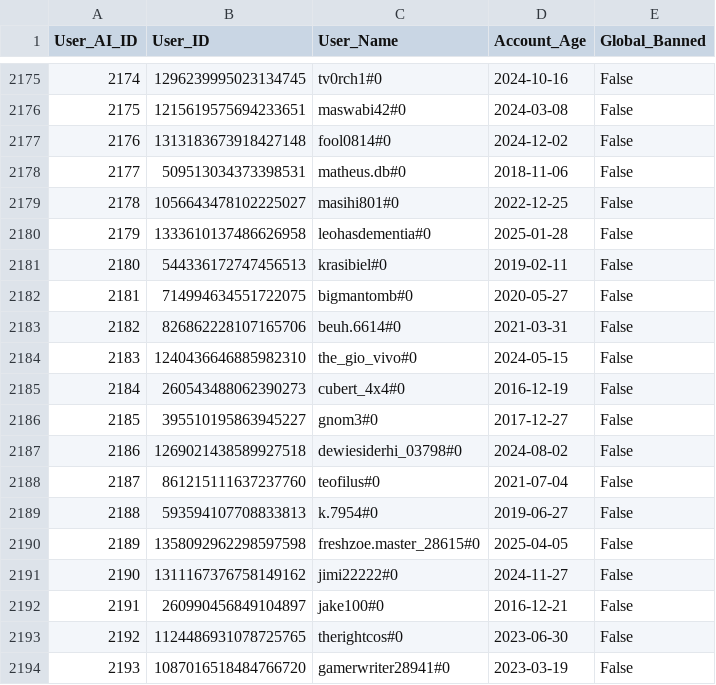
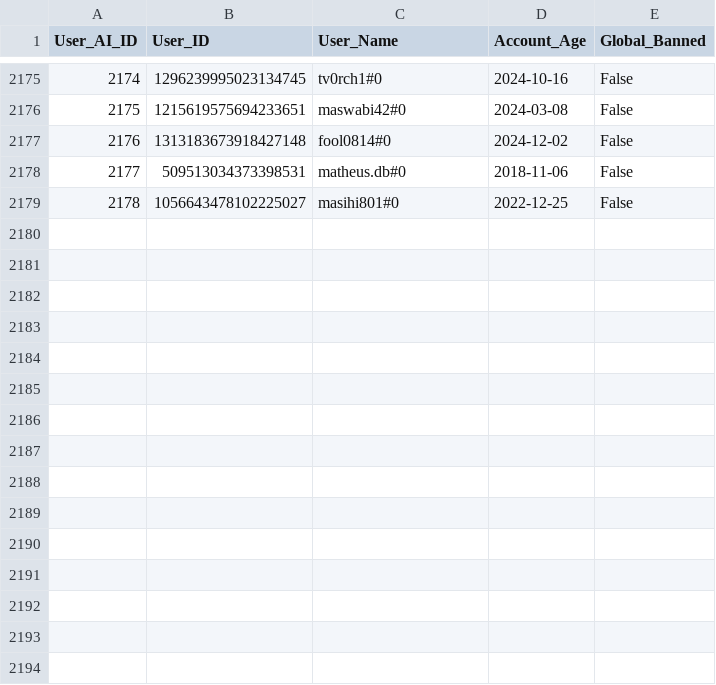
Before and after one commit to TylerOlsen-dev/Zions-Gate-Bot, a CSV file: Zions Gate v3/users.csv, drawn as a sheet; only a part is shown, gaps mark what is left out.

```diff
--- a/Zions Gate v3/users.csv
+++ b/Zions Gate v3/users.csv
@@ -2179,16 +2179 @@ User_AI_ID,User_ID,User_Name,Account_Age,Global_Banned
 2178,1056643478102225027,masihi801#0,2022-12-25,False
-2179,1333610137486626958,leohasdementia#0,2025-01-28,False
-2180,544336172747456513,krasibiel#0,2019-02-11,False
-2181,714994634551722075,bigmantomb#0,2020-05-27,False
-2182,826862228107165706,beuh.6614#0,2021-03-31,False
-2183,1240436646885982310,the_gio_vivo#0,2024-05-15,False
-2184,260543488062390273,cubert_4x4#0,2016-12-19,False
-2185,395510195863945227,gnom3#0,2017-12-27,False
-2186,1269021438589927518,dewiesiderhi_03798#0,2024-08-02,False
-2187,861215111637237760,teofilus#0,2021-07-04,False
-2188,593594107708833813,k.7954#0,2019-06-27,False
-2189,1358092962298597598,freshzoe.master_28615#0,2025-04-05,False
-2190,1311167376758149162,jimi22222#0,2024-11-27,False
-2191,260990456849104897,jake100#0,2016-12-21,False
-2192,1124486931078725765,therightcos#0,2023-06-30,False
-2193,1087016518484766720,gamerwriter28941#0,2023-03-19,False
```
Also changed, not shown: 1 other file.
